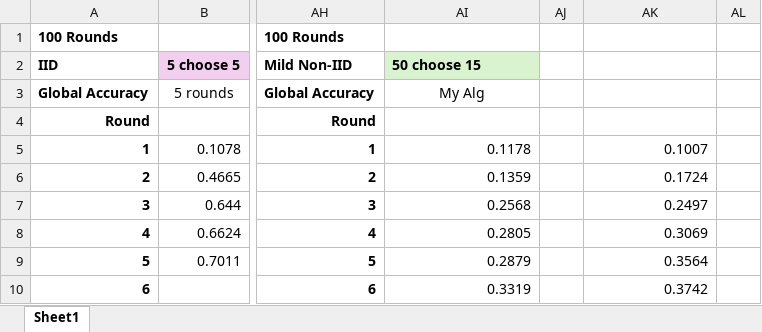
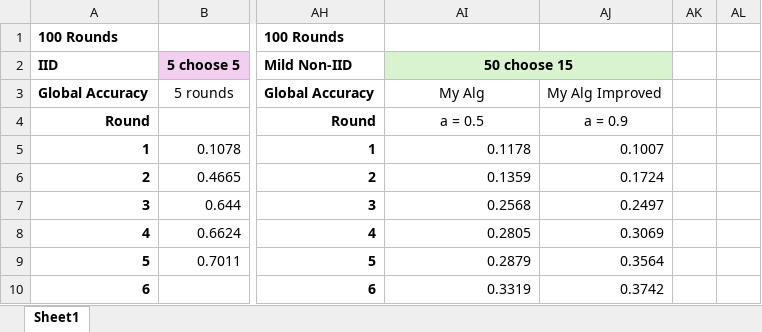
Before and after one commit to Ashley0909/Recover_FedAssets, an Excel workbook: CIFAR_Global.xlsx, sheet Sheet1, drawn as a sheet; only a part is shown, gaps mark what is left out; values as stored, in another font and other column widths than the file's, no borders; charts and pictures not drawn; removed rows and columns are numbered as before the commit, all else as after; the diff names each change by its address in the sheet, - before the commit and + after, or states it on an @@ line.

Commit message:
Plotted

```diff
--- a/CIFAR_Global.xlsx (sheet Sheet1)
+++ b/CIFAR_Global.xlsx (sheet Sheet1)
-column AJ, empty
+column AK, empty
-AI2 alignment: left
+AI2 alignment: center
+AI2:AJ2 merged
-AJ2 fill: none
+AJ2 fill: #D9F2D0
-AJ3: (empty)
+AJ3: My Alg Improved
-AI4: (empty)
+AI4: a = 0.5
-AJ4: (empty)
+AJ4: a = 0.9
```
Also changed, not shown: charts or pictures.
